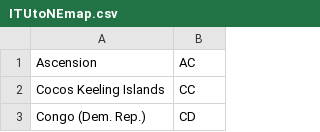
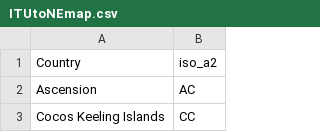
Before and after one commit to wildintellect/OSGeoLive-analysis, a CSV file: ITUtoNEmap.csv, drawn as a sheet; only a part is shown; the shorter side is filled out with more unchanged rows; the diff names each change by its address in the sheet, - before the commit and + after, or states it on an @@ line.

```diff
--- a/ITUtoNEmap.csv
+++ b/ITUtoNEmap.csv
+row 1: Country | iso_a2
```
Also changed, not shown: 2 other files.
